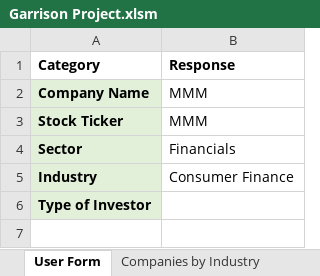
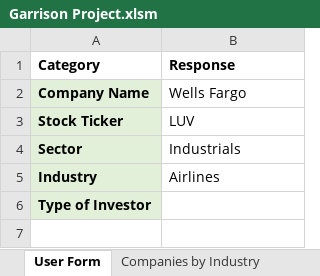
Before and after one commit to Anattao/Garrison1, an Excel workbook: Garrison Project.xlsm, sheet User Form, drawn as a sheet; only a part is shown; values as stored, in another font and other column widths than the file's, no borders; the diff names each change by its address in the sheet, - before the commit and + after, or states it on an @@ line.

Commit message:
Meeting data

```diff
--- a/Garrison Project.xlsm (sheet User Form)
+++ b/Garrison Project.xlsm (sheet User Form)
-B2 (Response): MMM
+B2 (Response): Wells Fargo
-B3 (Response): MMM
+B3 (Response): LUV
-B4 (Response): Financials
+B4 (Response): Industrials
-B5 (Response): Consumer Finance
+B5 (Response): Airlines
```
Also changed, not shown: 4 other files.
